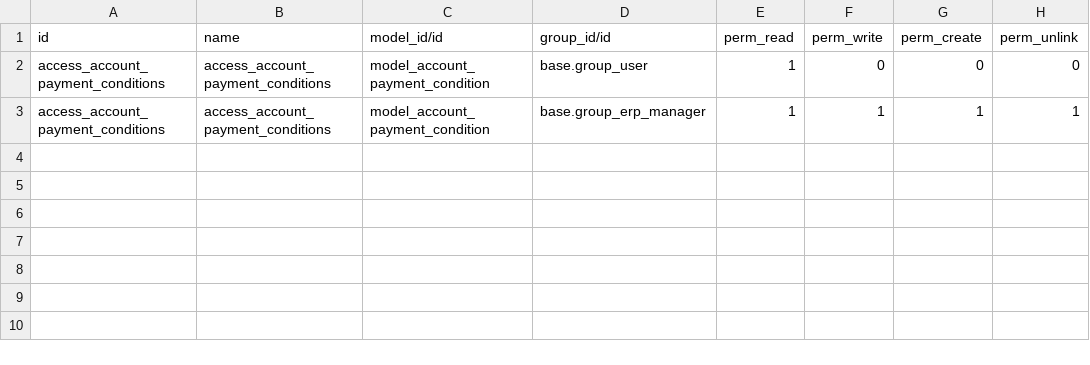
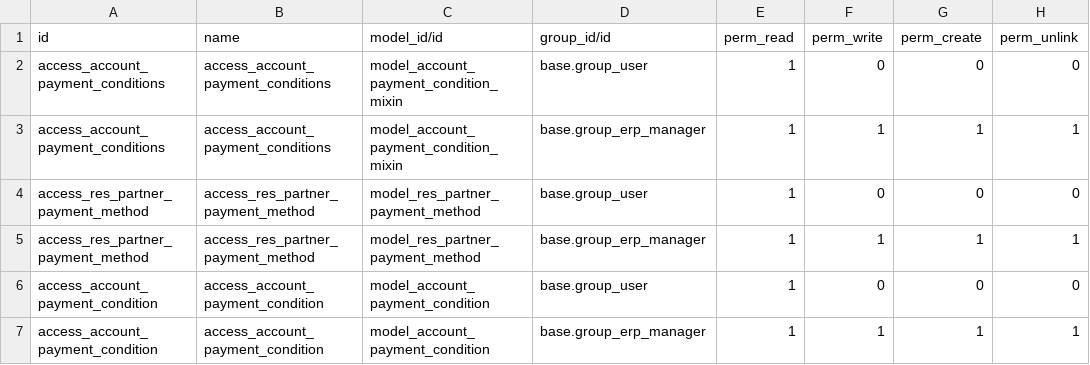
Before and after one commit to ChromaAgency/odoo_account_addons, a CSV file: account_payment_conditions/security/ir.model.access.csv, drawn as a sheet.

```diff
--- a/account_payment_conditions/security/ir.model.access.csv
+++ b/account_payment_conditions/security/ir.model.access.csv
@@ -1,3 +1,7 @@
 id,name,model_id/id,group_id/id,perm_read,perm_write,perm_create,perm_unlink
-access_account_payment_conditions,access_account_payment_conditions,model_account_payment_condition,base.group_user,1,0,0,0
-access_account_payment_conditions,access_account_payment_conditions,model_account_payment_condition,base.group_erp_manager,1,1,1,1
+access_account_payment_conditions,access_account_payment_conditions,model_account_payment_condition_mixin,base.group_user,1,0,0,0
+access_account_payment_conditions,access_account_payment_conditions,model_account_payment_condition_mixin,base.group_erp_manager,1,1,1,1
+access_res_partner_payment_method,access_res_partner_payment_method,model_res_partner_payment_method,base.group_user,1,0,0,0
+access_res_partner_payment_method,access_res_partner_payment_method,model_res_partner_payment_method,base.group_erp_manager,1,1,1,1
+access_account_payment_condition,access_account_payment_condition,model_account_payment_condition,base.group_user,1,0,0,0
+access_account_payment_condition,access_account_payment_condition,model_account_payment_condition,base.group_erp_manager,1,1,1,1
```
Also changed, not shown: 4 other files.
